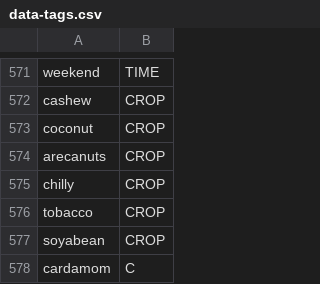
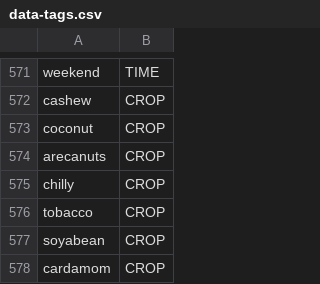
Before and after one commit to cutegirl520/SmartFarm-Assistant-NLP-ANN, a CSV file: datasets/data-tags.csv, drawn as a sheet; only a part is shown, gaps mark what is left out.

Commit message:
V5

```diff
--- a/datasets/data-tags.csv
+++ b/datasets/data-tags.csv
@@ -577,2 +577,2 @@ tobacco,CROP
 soyabean,CROP
-cardamom,C
+cardamom,CROP
```
